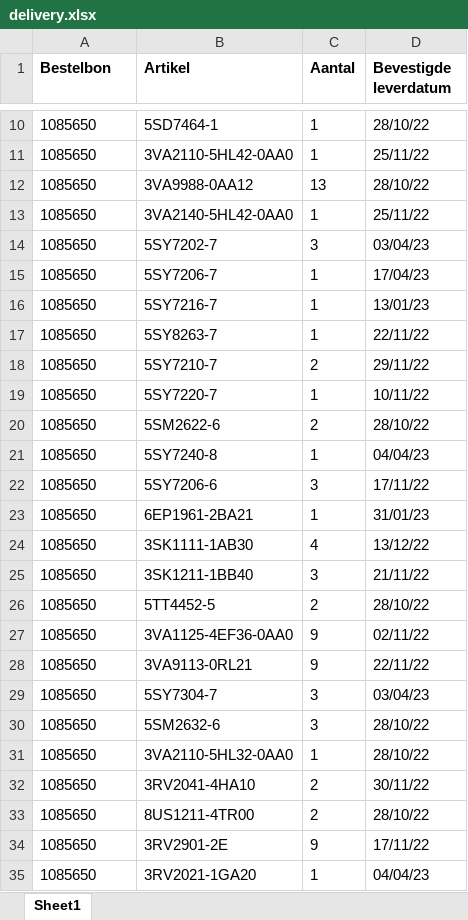
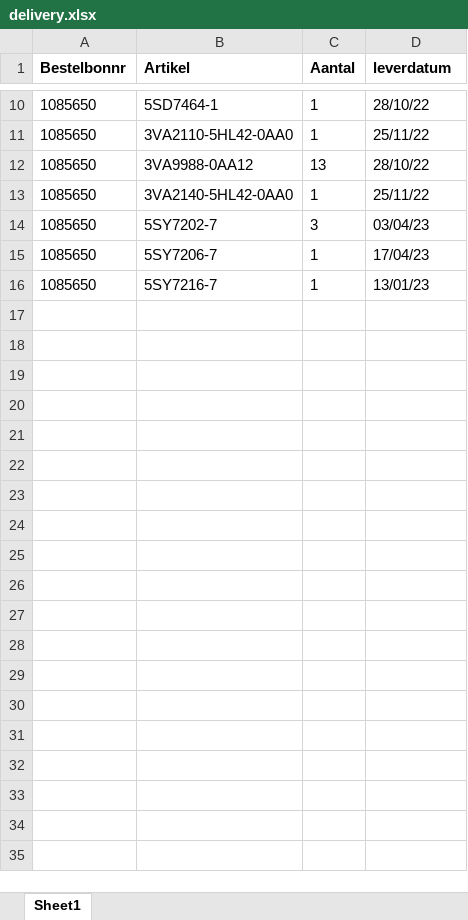
Before and after one commit to Dimyvm/OutlookEmailScraping, an Excel workbook: delivery.xlsx, sheet Sheet1, drawn as a sheet; only a part is shown, gaps mark what is left out; values as stored, in another font and other column widths than the file's, no borders; the diff covers the shown part only; the diff names each change by its address in the sheet, - before the commit and + after, or states it on an @@ line.

```diff
--- a/delivery.xlsx (sheet Sheet1)
+++ b/delivery.xlsx (sheet Sheet1)
-A1: Bestelbon
+A1: Bestelbonnr
-D1: Bevestigde leverdatum
+D1: leverdatum
-row 17: 1085650 | 5SY8263-7 | 1 | 22/11/22
-row 18: 1085650 | 5SY7210-7 | 2 | 29/11/22
-row 19: 1085650 | 5SY7220-7 | 1 | 10/11/22
-row 20: 1085650 | 5SM2622-6 | 2 | 28/10/22
-row 21: 1085650 | 5SY7240-8 | 1 | 04/04/23
-row 22: 1085650 | 5SY7206-6 | 3 | 17/11/22
-row 23: 1085650 | 6EP1961-2BA21 | 1 | 31/01/23
-row 24: 1085650 | 3SK1111-1AB30 | 4 | 13/12/22
-row 25: 1085650 | 3SK1211-1BB40 | 3 | 21/11/22
-row 26: 1085650 | 5TT4452-5 | 2 | 28/10/22
-row 27: 1085650 | 3VA1125-4EF36-0AA0 | 9 | 02/11/22
-row 28: 1085650 | 3VA9113-0RL21 | 9 | 22/11/22
-row 29: 1085650 | 5SY7304-7 | 3 | 03/04/23
-row 30: 1085650 | 5SM2632-6 | 3 | 28/10/22
-row 31: 1085650 | 3VA2110-5HL32-0AA0 | 1 | 28/10/22
-row 32: 1085650 | 3RV2041-4HA10 | 2 | 30/11/22
-row 33: 1085650 | 8US1211-4TR00 | 2 | 28/10/22
-row 34: 1085650 | 3RV2901-2E | 9 | 17/11/22
-row 35: 1085650 | 3RV2021-1GA20 | 1 | 04/04/23
```
Also changed, not shown: 51 removed rows elsewhere in this sheet, 3 other files.
